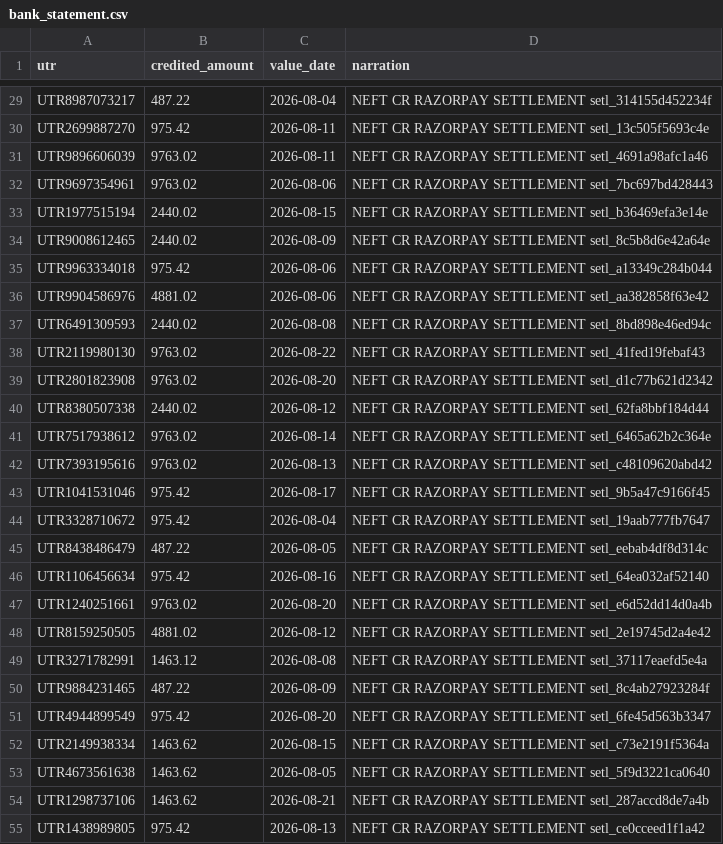
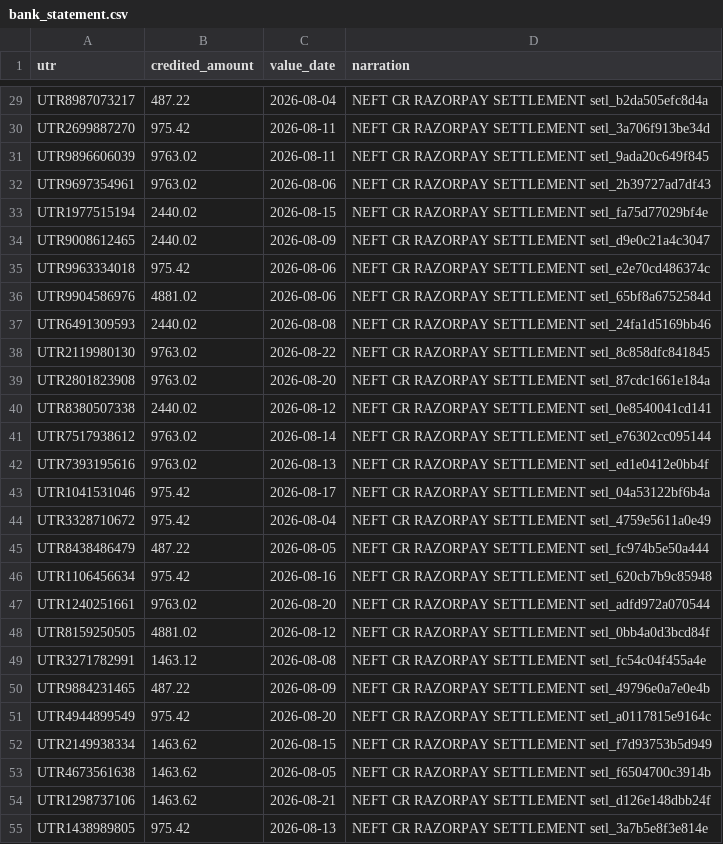
Before and after one commit to niy-ati/recon-engine, a CSV file: data/bank_statement.csv, drawn as a sheet; only a part is shown, gaps mark what is left out; the diff covers the shown part only; the diff names each change by its address in the sheet, - before the commit and + after, or states it on an @@ line.

```diff
--- a/data/bank_statement.csv
+++ b/data/bank_statement.csv
-D29 (narration): …RAZORPAY SETTLEMENT setl_314155d452234f
+D29 (narration): …RAZORPAY SETTLEMENT setl_b2da505efc8d4a
-D30 (narration): …RAZORPAY SETTLEMENT setl_13c505f5693c4e
+D30 (narration): …RAZORPAY SETTLEMENT setl_3a706f913be34d
-D31 (narration): …RAZORPAY SETTLEMENT setl_4691a98afc1a46
+D31 (narration): …RAZORPAY SETTLEMENT setl_9ada20c649f845
-D32 (narration): …RAZORPAY SETTLEMENT setl_7bc697bd428443
+D32 (narration): …RAZORPAY SETTLEMENT setl_2b39727ad7df43
-D33 (narration): …RAZORPAY SETTLEMENT setl_b36469efa3e14e
+D33 (narration): …RAZORPAY SETTLEMENT setl_fa75d77029bf4e
-D34 (narration): …RAZORPAY SETTLEMENT setl_8c5b8d6e42a64e
+D34 (narration): …RAZORPAY SETTLEMENT setl_d9e0c21a4c3047
-D35 (narration): …RAZORPAY SETTLEMENT setl_a13349c284b044
+D35 (narration): …RAZORPAY SETTLEMENT setl_e2e70cd486374c
-D36 (narration): …RAZORPAY SETTLEMENT setl_aa382858f63e42
+D36 (narration): …RAZORPAY SETTLEMENT setl_65bf8a6752584d
-D37 (narration): …RAZORPAY SETTLEMENT setl_8bd898e46ed94c
+D37 (narration): …RAZORPAY SETTLEMENT setl_24fa1d5169bb46
-D38 (narration): …RAZORPAY SETTLEMENT setl_41fed19febaf43
+D38 (narration): …RAZORPAY SETTLEMENT setl_8c858dfc841845
-D39 (narration): …RAZORPAY SETTLEMENT setl_d1c77b621d2342
+D39 (narration): …RAZORPAY SETTLEMENT setl_87cdc1661e184a
-D40 (narration): …RAZORPAY SETTLEMENT setl_62fa8bbf184d44
+D40 (narration): …RAZORPAY SETTLEMENT setl_0e8540041cd141
-D41 (narration): …RAZORPAY SETTLEMENT setl_6465a62b2c364e
+D41 (narration): …RAZORPAY SETTLEMENT setl_e76302cc095144
-D42 (narration): …RAZORPAY SETTLEMENT setl_c48109620abd42
+D42 (narration): …RAZORPAY SETTLEMENT setl_ed1e0412e0bb4f
-D43 (narration): …RAZORPAY SETTLEMENT setl_9b5a47c9166f45
+D43 (narration): …RAZORPAY SETTLEMENT setl_04a53122bf6b4a
-D44 (narration): …RAZORPAY SETTLEMENT setl_19aab777fb7647
+D44 (narration): …RAZORPAY SETTLEMENT setl_4759e5611a0e49
-D45 (narration): …RAZORPAY SETTLEMENT setl_eebab4df8d314c
+D45 (narration): …RAZORPAY SETTLEMENT setl_fc974b5e50a444
-D46 (narration): …RAZORPAY SETTLEMENT setl_64ea032af52140
+D46 (narration): …RAZORPAY SETTLEMENT setl_620cb7b9c85948
-D47 (narration): …RAZORPAY SETTLEMENT setl_e6d52dd14d0a4b
+D47 (narration): …RAZORPAY SETTLEMENT setl_adfd972a070544
-D48 (narration): …RAZORPAY SETTLEMENT setl_2e19745d2a4e42
+D48 (narration): …RAZORPAY SETTLEMENT setl_0bb4a0d3bcd84f
-D49 (narration): …RAZORPAY SETTLEMENT setl_37117eaefd5e4a
+D49 (narration): …RAZORPAY SETTLEMENT setl_fc54c04f455a4e
-D50 (narration): …RAZORPAY SETTLEMENT setl_8c4ab27923284f
+D50 (narration): …RAZORPAY SETTLEMENT setl_49796e0a7e0e4b
-D51 (narration): …RAZORPAY SETTLEMENT setl_6fe45d563b3347
+D51 (narration): …RAZORPAY SETTLEMENT setl_a0117815e9164c
-D52 (narration): …RAZORPAY SETTLEMENT setl_c73e2191f5364a
+D52 (narration): …RAZORPAY SETTLEMENT setl_f7d93753b5d949
-D53 (narration): …RAZORPAY SETTLEMENT setl_5f9d3221ca0640
+D53 (narration): …RAZORPAY SETTLEMENT setl_f6504700c3914b
-D54 (narration): …RAZORPAY SETTLEMENT setl_287accd8de7a4b
+D54 (narration): …RAZORPAY SETTLEMENT setl_d126e148dbb24f
-D55 (narration): …RAZORPAY SETTLEMENT setl_ce0cceed1f1a42
+D55 (narration): …RAZORPAY SETTLEMENT setl_3a7b5e8f3e814e
```
Also changed, not shown: 46 edited cells elsewhere in this file, data/settlement_report.csv, output/exceptions.csv, 9 other files.
